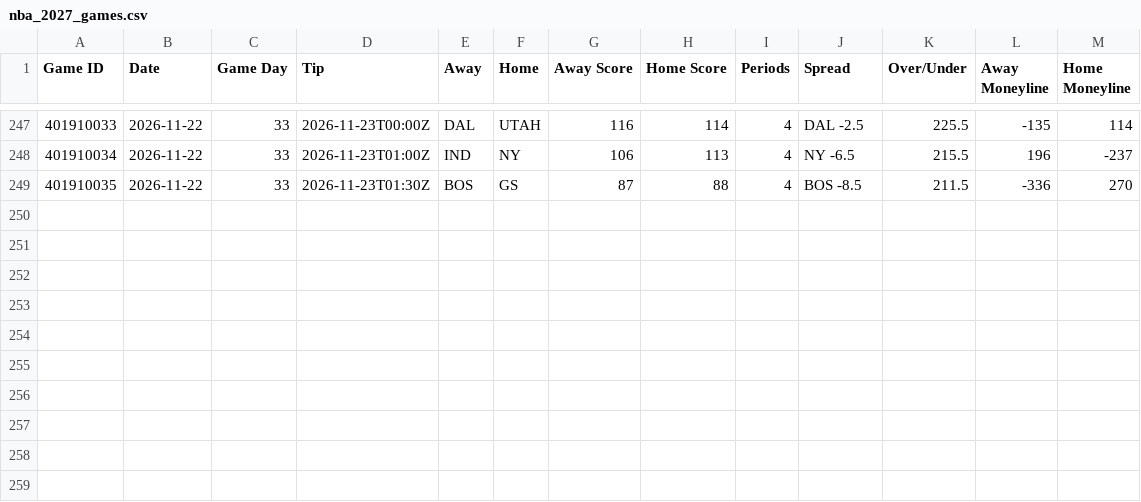
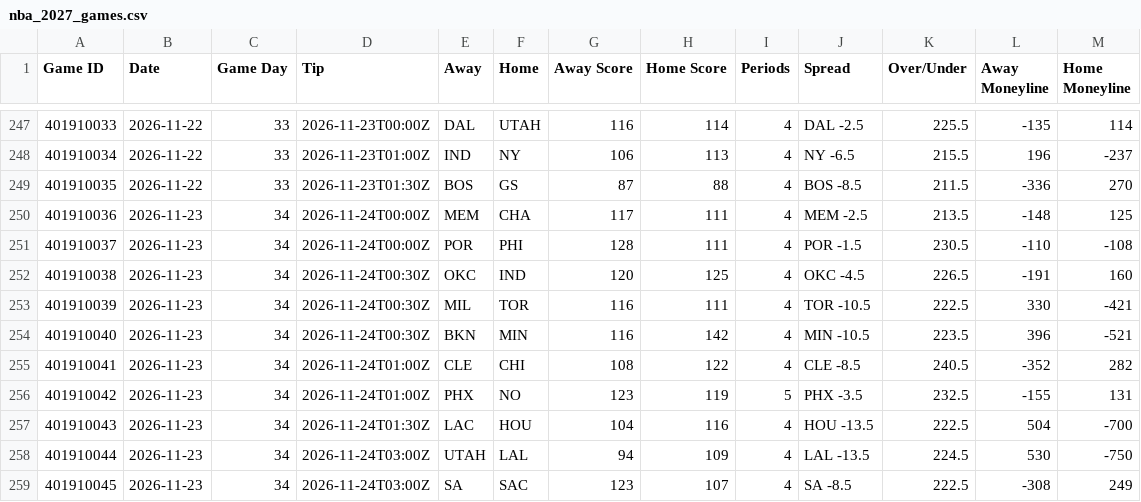
Before and after one commit to HitByOne/NBAData, a CSV file: site/data/nba_2027_games.csv, drawn as a sheet; only a part is shown, gaps mark what is left out.

```diff
--- a/site/data/nba_2027_games.csv
+++ b/site/data/nba_2027_games.csv
@@ -249 +249,11 @@ Game ID,Date,Game Day,Tip,Away,Home,Away Score,Home Score,Periods,Spread,Over/Un
 401910035,2026-11-22,33,2026-11-23T01:30Z,BOS,GS,87,88,4,BOS -8.5,211.5,-336,270
+401910036,2026-11-23,34,2026-11-24T00:00Z,MEM,CHA,117,111,4,MEM -2.5,213.5,-148,125
+401910037,2026-11-23,34,2026-11-24T00:00Z,POR,PHI,128,111,4,POR -1.5,230.5,-110,-108
+401910038,2026-11-23,34,2026-11-24T00:30Z,OKC,IND,120,125,4,OKC -4.5,226.5,-191,160
+401910039,2026-11-23,34,2026-11-24T00:30Z,MIL,TOR,116,111,4,TOR -10.5,222.5,330,-421
+401910040,2026-11-23,34,2026-11-24T00:30Z,BKN,MIN,116,142,4,MIN -10.5,223.5,396,-521
+401910041,2026-11-23,34,2026-11-24T01:00Z,CLE,CHI,108,122,4,CLE -8.5,240.5,-352,282
+401910042,2026-11-23,34,2026-11-24T01:00Z,PHX,NO,123,119,5,PHX -3.5,232.5,-155,131
+401910043,2026-11-23,34,2026-11-24T01:30Z,LAC,HOU,104,116,4,HOU -13.5,222.5,504,-700
+401910044,2026-11-23,34,2026-11-24T03:00Z,UTAH,LAL,94,109,4,LAL -13.5,224.5,530,-750
+401910045,2026-11-23,34,2026-11-24T03:00Z,SA,SAC,123,107,4,SA -8.5,222.5,-308,249
```
Also changed, not shown: site/data/nba_2027_game_flow.csv, site/data/nba_2027_milestones.csv, 13 other files.
